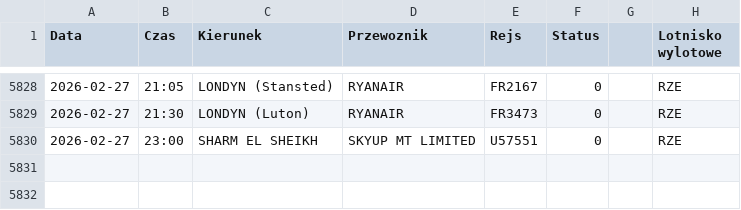
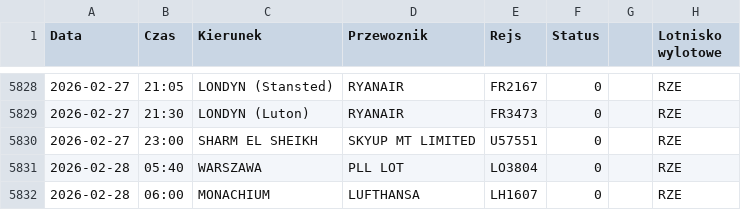
Before and after one commit to grzegorz-nowacki/departures-scraper, a CSV file: scraper/scraper_output/tabela_odlotow_RZE.csv, drawn as a sheet; only a part is shown, gaps mark what is left out; the diff names each change by its address in the sheet, - before the commit and + after, or states it on an @@ line.

```diff
--- a/scraper/scraper_output/tabela_odlotow_RZE.csv
+++ b/scraper/scraper_output/tabela_odlotow_RZE.csv
+row 5831: 2026-02-28 | 05:40 | WARSZAWA | PLL LOT | LO3804 | 0 |  | RZE
+row 5832: 2026-02-28 | 06:00 | MONACHIUM | LUFTHANSA | LH1607 | 0 |  | RZE
```
Also changed, not shown: scraper/scraper_output/tabela_odlotow_KTW.csv.
